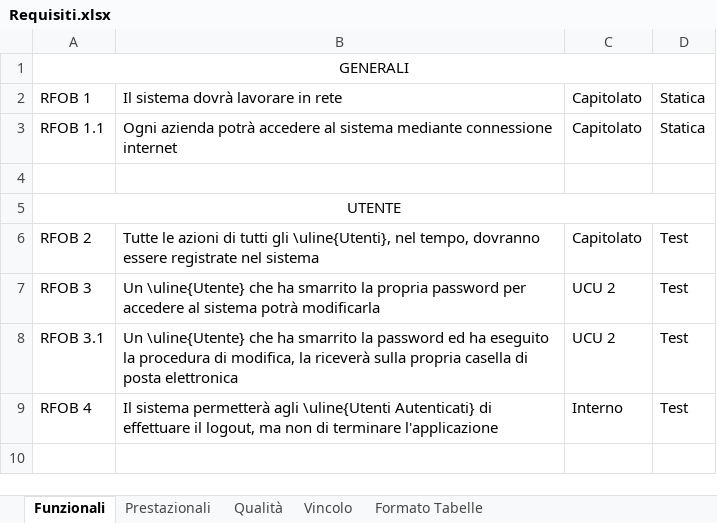
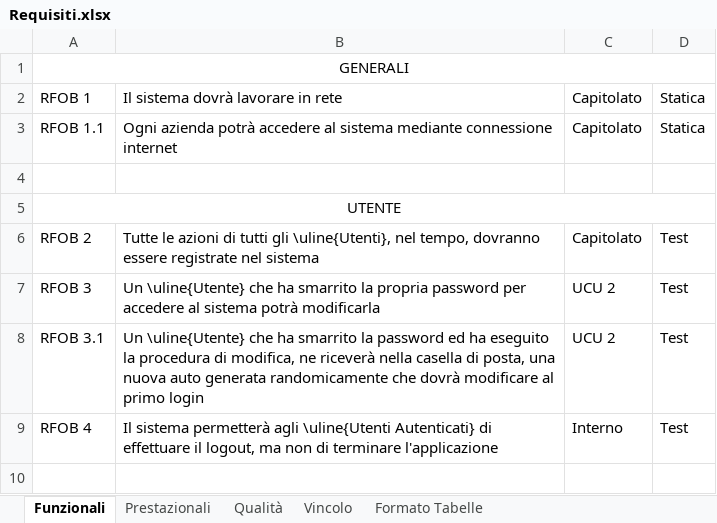
Before and after one commit to TeamCommitted/Team-Committed---Documenti, an Excel workbook: RP/Esterni/Analisi dei Requisiti/Requisiti.xlsx, sheet Funzionali, drawn as a sheet; only a part is shown; values as stored, in another font and other column widths than the file's, no borders; the diff names each change by its address in the sheet, - before the commit and + after, or states it on an @@ line.

Commit message:
[Analisi dei Requisiti] Correzione requisiti

```diff
--- a/RP/Esterni/Analisi dei Requisiti/Requisiti.xlsx (sheet Funzionali)
+++ b/RP/Esterni/Analisi dei Requisiti/Requisiti.xlsx (sheet Funzionali)
-B8: …di modifica, la riceverà sulla propria casella di posta elettronica
+B8: …di modifica, ne riceverà nella casella di posta, una nuova auto generata randomicamente che dovrà modificare al primo login
```
Also changed, not shown: 2 other files.
